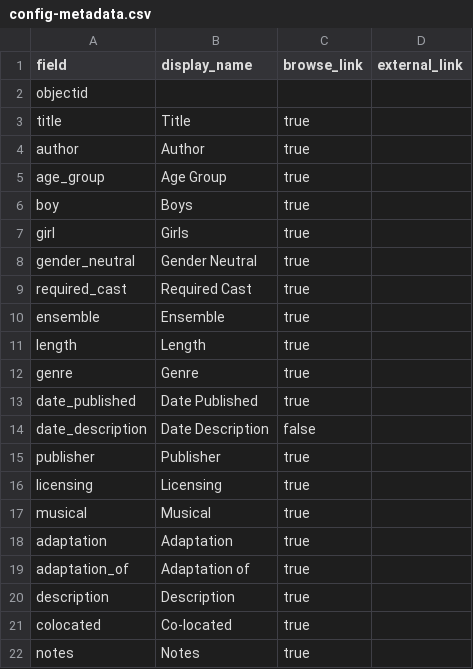
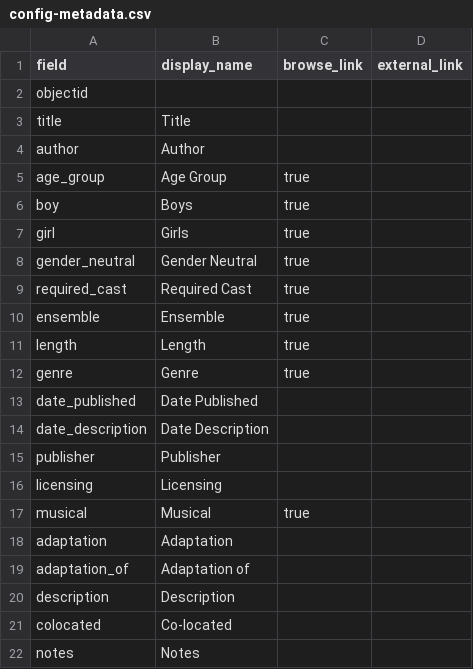
Before and after one commit to chrkav/yppc_scripts, a CSV file: _data/config-metadata.csv, drawn as a sheet.

Commit message:
Edit config browse, metadata, browse layouts, genre, and subjects

```diff
--- a/_data/config-metadata.csv
+++ b/_data/config-metadata.csv
@@ -2,4 +2,4 @@ field,display_name,browse_link,external_link
 objectid,,,
-title,Title,true,
-author,Author,true,
+title,Title,,
+author,Author,,
 age_group,Age Group,true,
@@ -12,11 +12,11 @@ length,Length,true,
 genre,Genre,true,
-date_published,Date Published,true,
-date_description,Date Description,false,
-publisher,Publisher,true,
-licensing,Licensing,true,
+date_published,Date Published,,
+date_description,Date Description,,
+publisher,Publisher,,
+licensing,Licensing,,
 musical,Musical,true,
-adaptation,Adaptation,true,
-adaptation_of,Adaptation of,true,
-description,Description,true,
-colocated,Co-located,true,
-notes,Notes,true,
+adaptation,Adaptation,,
+adaptation_of,Adaptation of,,
+description,Description,,
+colocated,Co-located,,
+notes,Notes,,
```
Also changed, not shown: _data/config-browse.csv, 2 other files.
